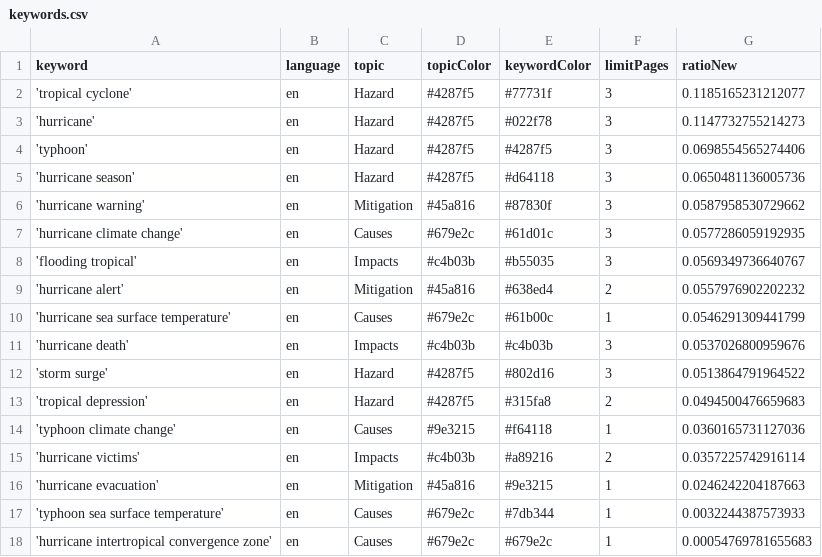
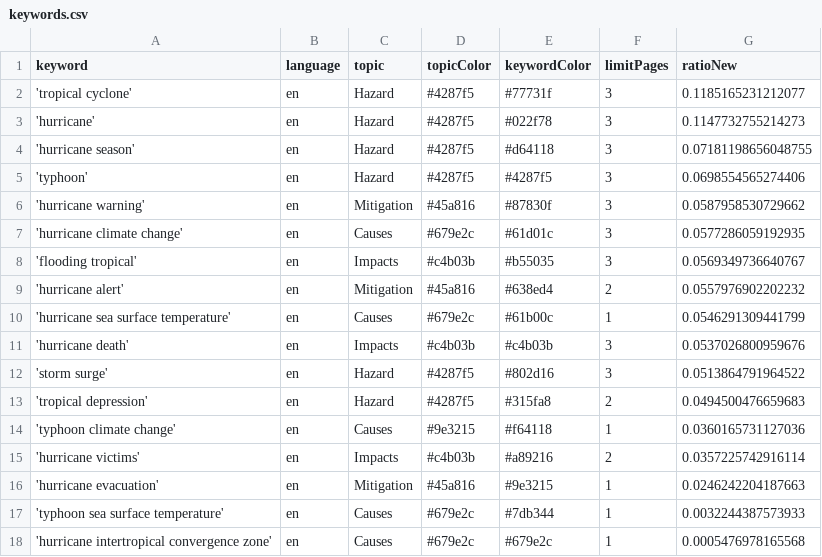
Before and after one commit to jens-news/hurricaneIsComing, a CSV file: keywords.csv, drawn as a sheet.

```diff
--- a/keywords.csv
+++ b/keywords.csv
@@ -3,4 +3,4 @@ keyword,language,topic,topicColor,keywordColor,limitPages,ratioNew
 'hurricane',en,Hazard,#4287f5,#022f78,3,0.1147732755214273
+'hurricane season',en,Hazard,#4287f5,#d64118,3,0.07181198656048755
 'typhoon',en,Hazard,#4287f5,#4287f5,3,0.0698554565274406
-'hurricane season',en,Hazard,#4287f5,#d64118,3,0.0650481136005736
 'hurricane warning',en,Mitigation,#45a816,#87830f,3,0.0587958530729662
@@ -17,2 +17,2 @@ keyword,language,topic,topicColor,keywordColor,limitPages,ratioNew
 'typhoon sea surface temperature',en,Causes,#679e2c,#7db344,1,0.0032244387573933
-'hurricane intertropical convergence zone',en,Causes,#679e2c,#679e2c,1,0.00054769781655683
+'hurricane intertropical convergence zone',en,Causes,#679e2c,#679e2c,1,0.0005476978165568
```
Also changed, not shown: csv/news_2026_03.csv.
